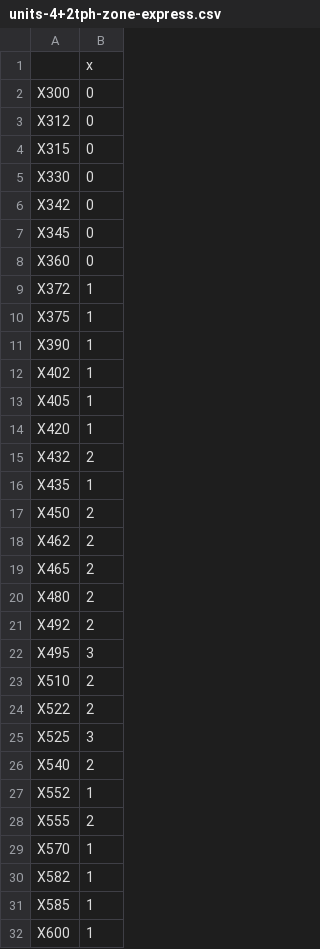
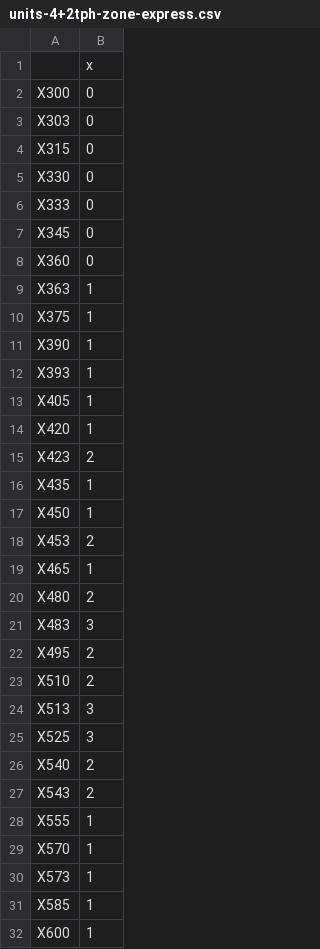
Before and after one commit to gwollman/commuter_rail_simulation, a CSV file: 2018-09-21/units-4+2tph-zone-express.csv, drawn as a sheet; only a part is shown; the diff covers the shown part only.

```diff
--- a/2018-09-21/units-4+2tph-zone-express.csv
+++ b/2018-09-21/units-4+2tph-zone-express.csv
@@ -2,30 +2,30 @@
 "X300",0
-"X312",0
+"X303",0
 "X315",0
 "X330",0
-"X342",0
+"X333",0
 "X345",0
 "X360",0
-"X372",1
+"X363",1
 "X375",1
 "X390",1
-"X402",1
+"X393",1
 "X405",1
 "X420",1
-"X432",2
+"X423",2
 "X435",1
-"X450",2
-"X462",2
-"X465",2
+"X450",1
+"X453",2
+"X465",1
 "X480",2
-"X492",2
-"X495",3
+"X483",3
+"X495",2
 "X510",2
-"X522",2
+"X513",3
 "X525",3
 "X540",2
-"X552",1
-"X555",2
+"X543",2
+"X555",1
 "X570",1
-"X582",1
+"X573",1
 "X585",1
```
Also changed, not shown: 4 edited cells elsewhere in this file, 2018-09-21/90pct-4+2tph-zone-express.csv, 2018-09-21/90pct-4+4tph-zone-express.csv, 4 other files.
